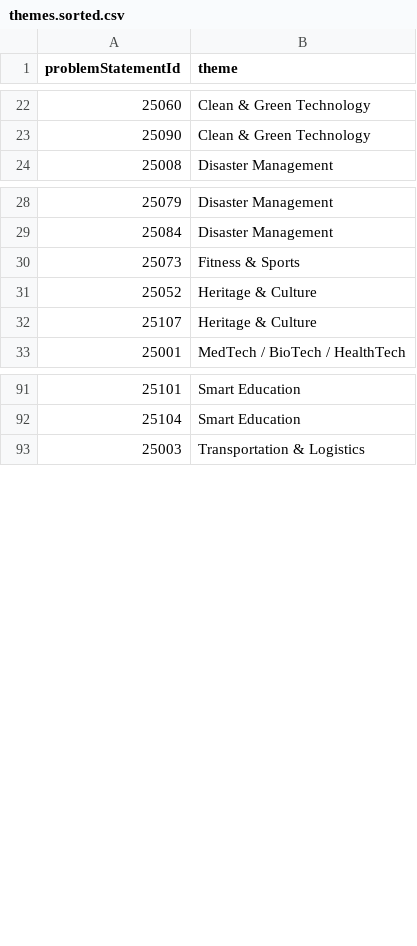
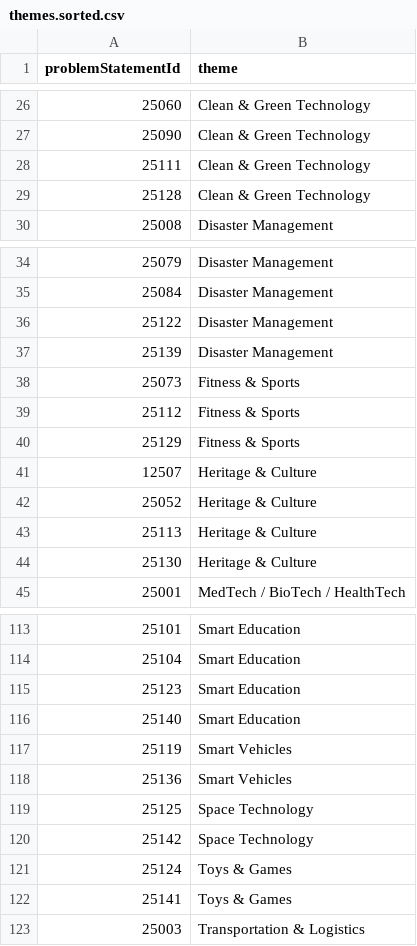
Before and after one commit to mito-1315/panel-splitter, a CSV file: themes.sorted.csv, drawn as a sheet; only a part is shown, gaps mark what is left out; the diff covers the shown part only.

```diff
--- a/themes.sorted.csv
+++ b/themes.sorted.csv
@@ -23,2 +27,4 @@ problemStatementId,theme
 25090,Clean & Green Technology
+25111,Clean & Green Technology
+25128,Clean & Green Technology
 25008,Disaster Management
@@ -29,5 +35,11 @@ problemStatementId,theme
 25084,Disaster Management
+25122,Disaster Management
+25139,Disaster Management
 25073,Fitness & Sports
+25112,Fitness & Sports
+25129,Fitness & Sports
+12507,Heritage & Culture
 25052,Heritage & Culture
-25107,Heritage & Culture
+25113,Heritage & Culture
+25130,Heritage & Culture
 25001,MedTech / BioTech / HealthTech
@@ -92,2 +114,10 @@ problemStatementId,theme
 25104,Smart Education
+25123,Smart Education
+25140,Smart Education
+25119,Smart Vehicles
+25136,Smart Vehicles
+25125,Space Technology
+25142,Space Technology
+25124,Toys & Games
+25141,Toys & Games
 25003,Transportation & Logistics
```
Also changed, not shown: 18 added rows and 16 edited cells elsewhere in this file, themes.csv, themes.master.csv, 14 other files.
